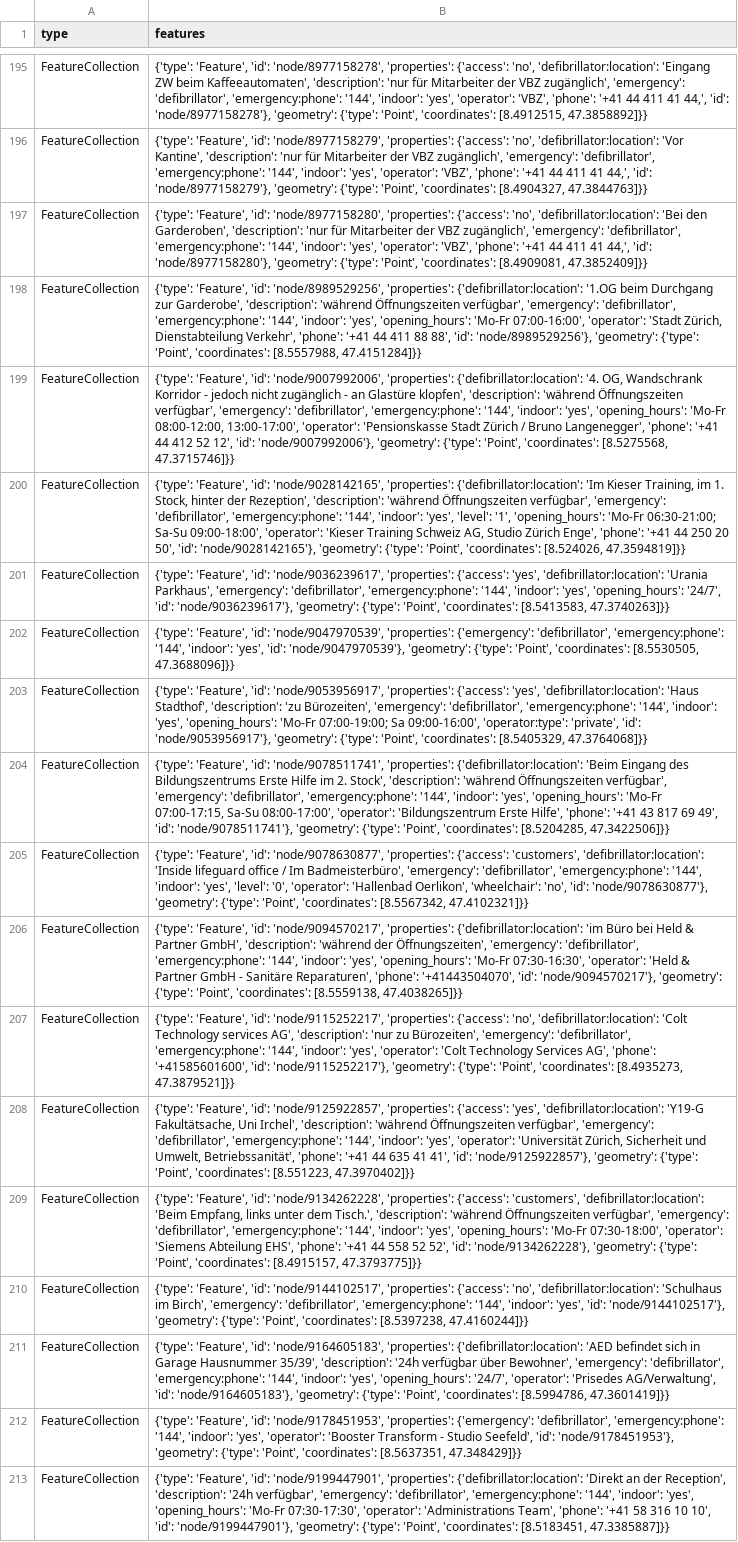
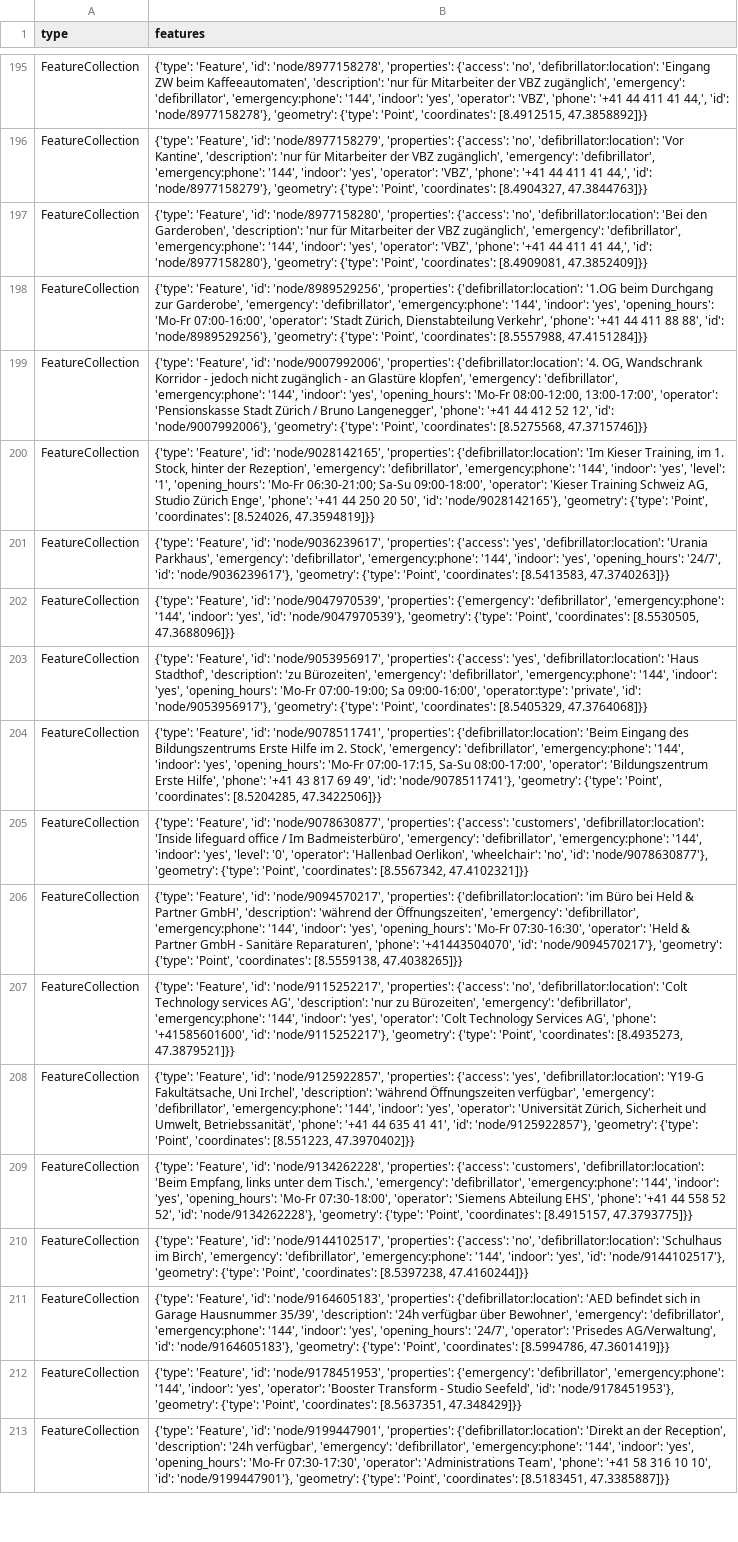
Before and after one commit to OpenBracketsCH/rescue-data, a CSV file: data/csv/defis/defis_stadt_zh.csv, drawn as a sheet; only a part is shown, gaps mark what is left out; the diff covers the shown part only; the diff names each change by its address in the sheet, - before the commit and + after, or states it on an @@ line.

```diff
--- a/data/csv/defis/defis_stadt_zh.csv
+++ b/data/csv/defis/defis_stadt_zh.csv
-B198 (features): …zur Garderobe', 'description': 'während Öffnungszeiten verfügbar', 'emergency': 'defibrillator',…
+B198 (features): …zur Garderobe', 'emergency': 'defibrillator',…
-B199 (features): …Glastüre klopfen', 'description': 'während Öffnungszeiten verfügbar', 'emergency': 'defibrillator',…
+B199 (features): …Glastüre klopfen', 'emergency': 'defibrillator',…
-B200 (features): …der Rezeption', 'description': 'während Öffnungszeiten verfügbar', 'emergency': 'defibrillator',…
+B200 (features): …der Rezeption', 'emergency': 'defibrillator',…
-B204 (features): …2. Stock', 'description': 'während Öffnungszeiten verfügbar', 'emergency': 'defibrillator',…
+B204 (features): …2. Stock', 'emergency': 'defibrillator',…
-B209 (features): …dem Tisch.', 'description': 'während Öffnungszeiten verfügbar', 'emergency': 'defibrillator',…
+B209 (features): …dem Tisch.', 'emergency': 'defibrillator',…
```
Also changed, not shown: 87 edited cells elsewhere in this file, data/csv/facilities/hospital/hospital_switzerland.csv, 4 other files.
